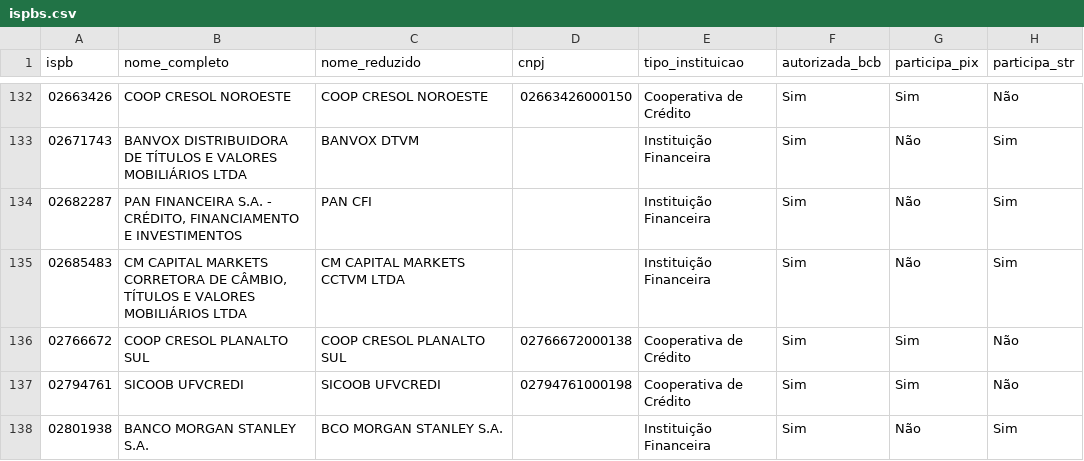
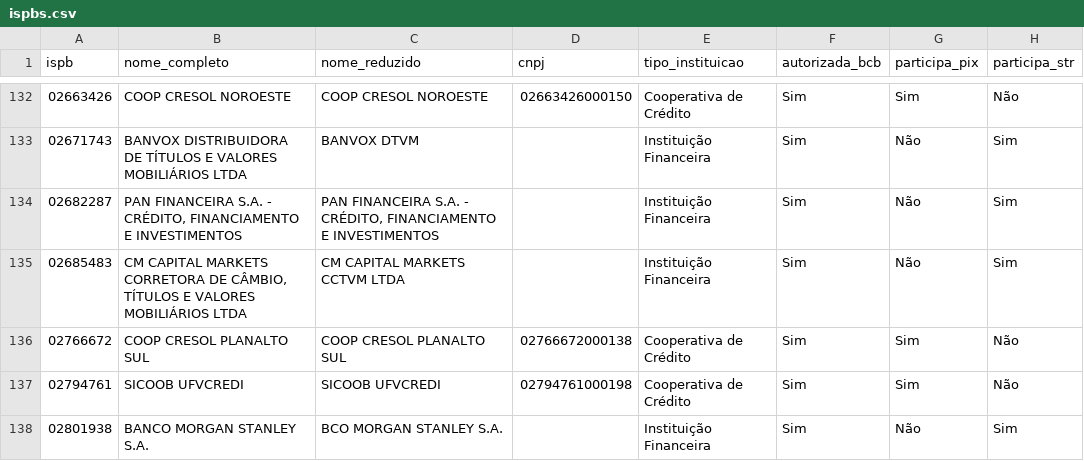
Before and after one commit to antoniopaolillo/brasil-ispb-database, a CSV file: data/ispbs.csv, drawn as a sheet; only a part is shown, gaps mark what is left out; the diff names each change by its address in the sheet, - before the commit and + after, or states it on an @@ line.

```diff
--- a/data/ispbs.csv
+++ b/data/ispbs.csv
-C134 (nome_reduzido): PAN CFI
+C134 (nome_reduzido): PAN FINANCEIRA S.A. - CRÉDITO, FINANCIAMENTO E INVESTIMENTOS
```
Also changed, not shown: 2 other files.
